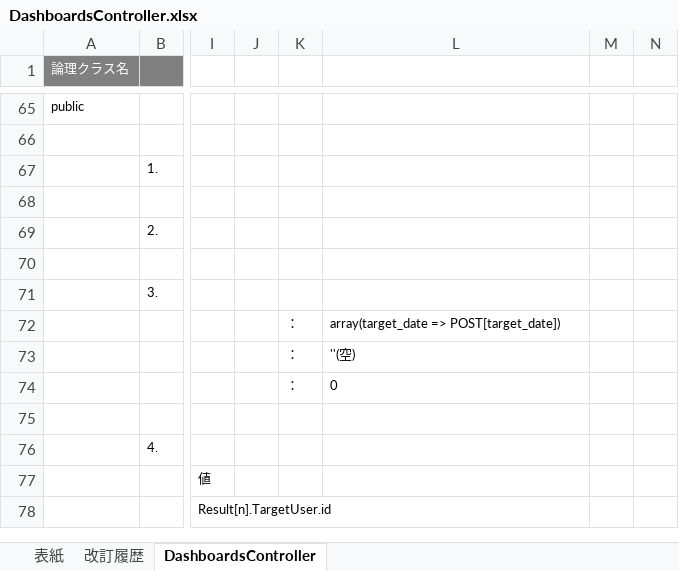
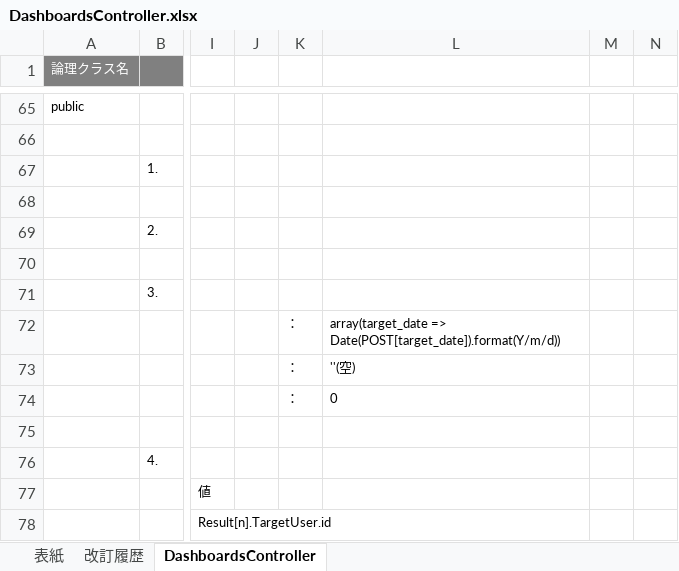
Before and after one commit to glambizm/connectyee, an Excel workbook: 30 設計/20 プログラム設計/クラス設計/backend/controller/DashboardsController.xlsx, sheet DashboardsController, drawn as a sheet; only a part is shown, gaps mark what is left out; values as stored, in another font and other column widths than the file's, no borders; the diff names each change by its address in the sheet, - before the commit and + after, or states it on an @@ line.

```diff
--- a/30 設計/20 プログラム設計/クラス設計/backend/controller/DashboardsController.xlsx (sheet DashboardsController)
+++ b/30 設計/20 プログラム設計/クラス設計/backend/controller/DashboardsController.xlsx (sheet DashboardsController)
-L72: array(target_date => POST[target_date])
+L72: array(target_date => Date(POST[target_date]).format(Y/m/d))
```
Also changed, not shown: 30 設計/20 プログラム設計/クラス設計/backend/original/OrgUser.xlsx, 30 設計/20 プログラム設計/機能設計/Webメール/画面設計/個別受信メール.xlsx, 4 other files.
